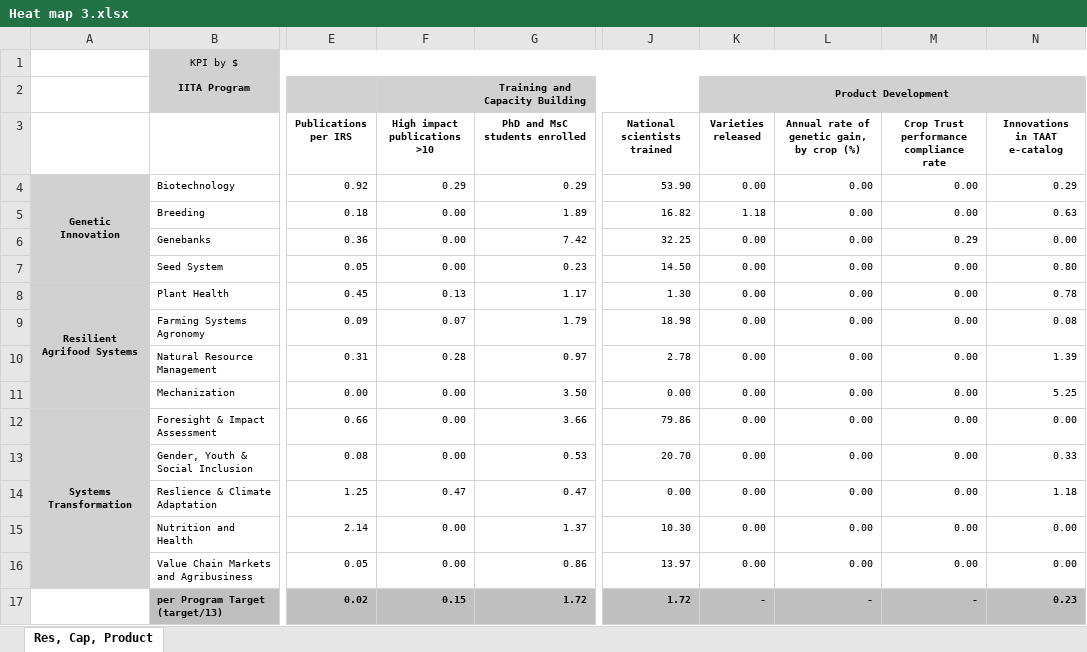
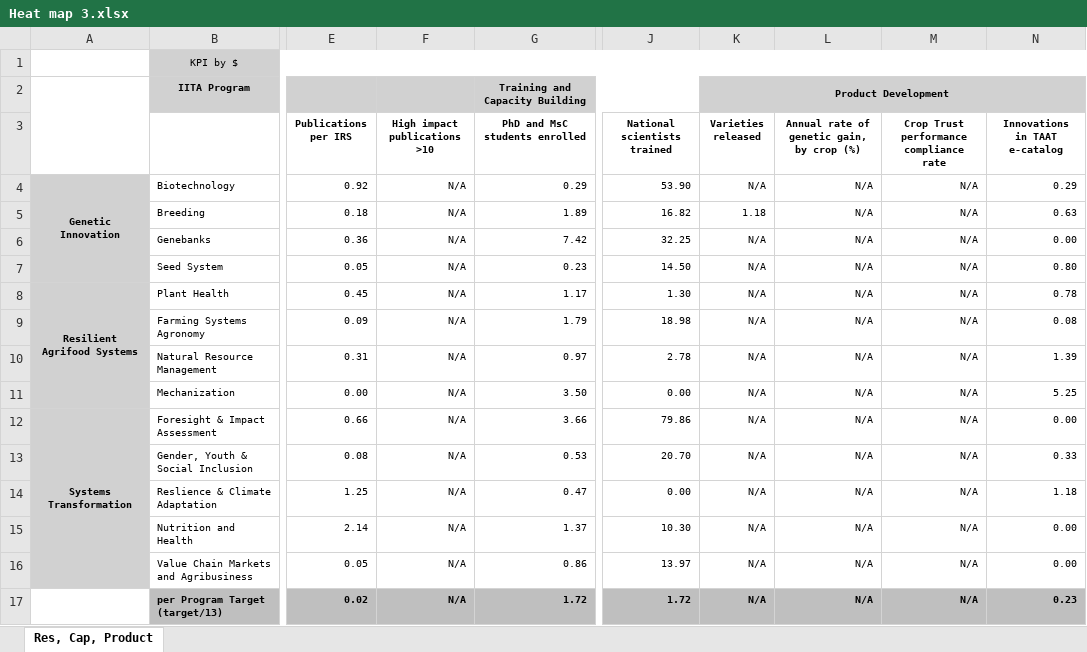
Before and after one commit to AalekhD/Dashboard_IITA_KPI, an Excel workbook: data/Heat map 3.xlsx, sheet Res, Cap, Product, drawn as a sheet; only a part is shown, gaps mark what is left out; values as stored, in another font and other column widths than the file's, no borders; conditional formats not drawn; the diff names each change by its address in the sheet, - before the commit and + after, or states it on an @@ line.

```diff
--- a/data/Heat map 3.xlsx (sheet Res, Cap, Product)
+++ b/data/Heat map 3.xlsx (sheet Res, Cap, Product)
+A2:A3 merged
-F4 (High impact publications >10): 0.29
+F4 (High impact publications >10): N/A
-K4 (Varieties released): 0.00
+K4 (Varieties released): N/A
-L4:L16: 0.00
+L4:L16: N/A
-M4:M5: 0.00
+M4:M5: N/A
-F5:F7 (High impact publications >10): 0.00
+F5:F7 (High impact publications >10): N/A
-K6:K16 (Varieties released): 0.00
+K6:K16 (Varieties released): N/A
-M6: 0.29
+M6: N/A
-M7:M16: 0.00
+M7:M16: N/A
-F8 (High impact publications >10): 0.13
+F8 (High impact publications >10): N/A
-F9 (High impact publications >10): 0.07
+F9 (High impact publications >10): N/A
-F10 (High impact publications >10): 0.28
+F10 (High impact publications >10): N/A
-F11:F13 (High impact publications >10): 0.00
+F11:F13 (High impact publications >10): N/A
-F14 (High impact publications >10): 0.47
+F14 (High impact publications >10): N/A
-F15:F16 (High impact publications >10): 0.00
+F15:F16 (High impact publications >10): N/A
-F17 (High impact publications >10): 0.15
+F17 (High impact publications >10): N/A
-K17 (Varieties released): -
+K17 (Varieties released): N/A
-L17: -
+L17: N/A
-M17: -
+M17: N/A
```
Also changed, not shown: 1 other file.
